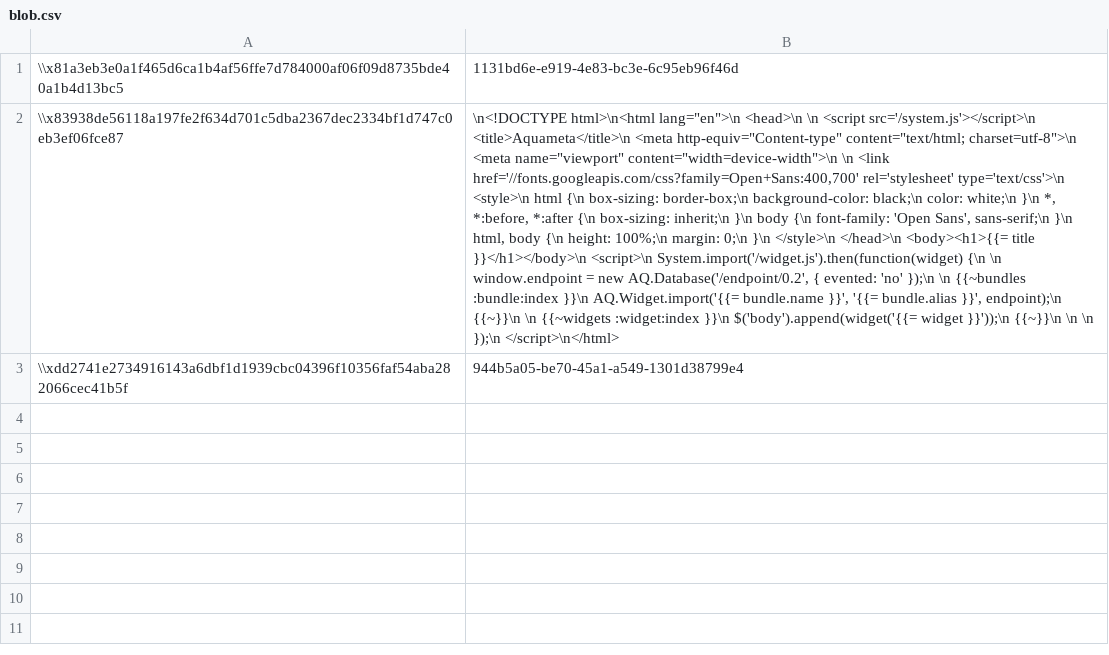
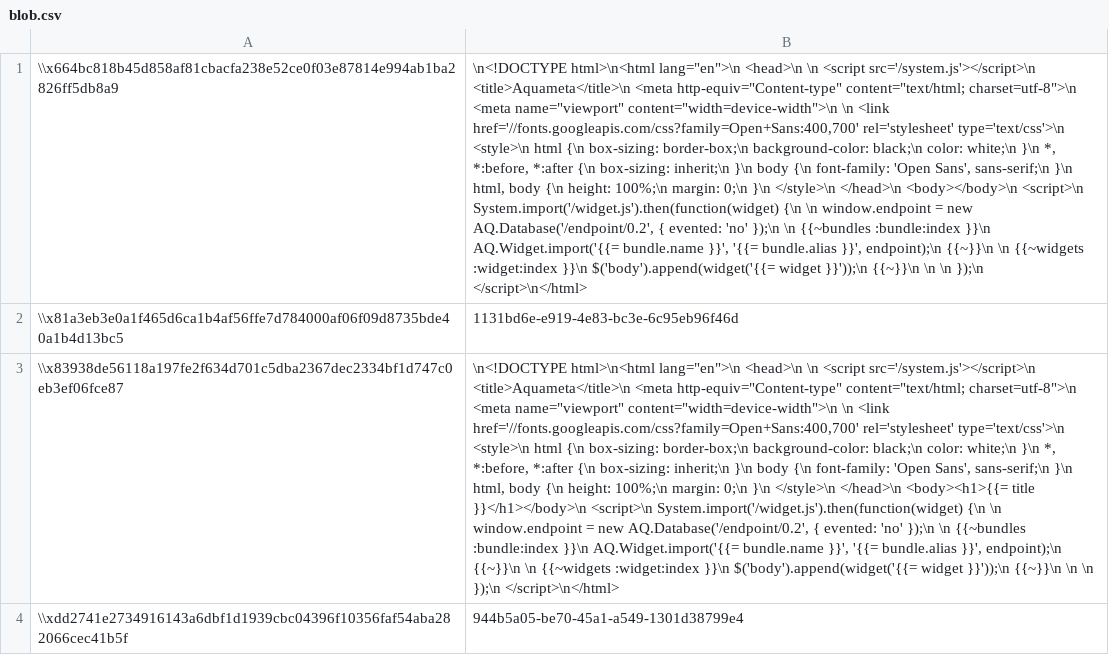
Before and after one commit to aquametalabs/aquameta, a CSV file: bundles-available/org.aquameta.templates.simple/blob.csv, drawn as a sheet; the diff names each change by its address in the sheet, - before the commit and + after, or states it on an @@ line.

Commit message:
ide support for template and template_route o# Please enter the commit message for your changes. Lines starting

```diff
--- a/bundles-available/org.aquameta.templates.simple/blob.csv
+++ b/bundles-available/org.aquameta.templates.simple/blob.csv
+row 1: \\x664bc818b45d858af81cbacfa238e52ce0f03e87814e994ab1ba2826ff5db8a9 | \n<!DOCTYPE html>\n<html lang="en">\n <head>\n \n <script src='/system.js'></script>\n <title>Aquameta</title>\n <meta http-equiv="Content-type" content="text/html; charset=utf-8">\n <meta name="viewport" content="width=device-width">\n \n <link href='//fonts.googleapis.com/css?family=Open+Sans:400,700' rel='stylesheet' type='text/css'>\n <style>\n html {\n box-sizing: border-box;\n background-color: black;\n color: white;\n }\n *, *:before, *:after {\n box-sizing: inherit;\n }\n body {\n font-family: 'Open Sans', sans-serif;\n }\n html, body {\n height: 100%;\n margin: 0;\n }\n </style>\n </head>\n <body></body>\n <script>\n System.import('/widget.js').then(function(widget) {\n \n window.endpoint = new AQ.Database('/endpoint/0.2', { evented: 'no' });\n \n {{~bundles :bundle:index }}\n AQ.Widget.import('{{= bundle.name }}', '{{= bundle.alias }}', endpoint);\n {{~}}\n \n {{~widgets :widget:index }}\n $('body').append(widget('{{= widget }}'));\n {{~}}\n \n \n });\n </script>\n</html>
```
Also changed, not shown: bundles-available/org.aquameta.core.ide/blob.csv, bundles-available/org.aquameta.core.ide/commit.csv, 7 other files.
